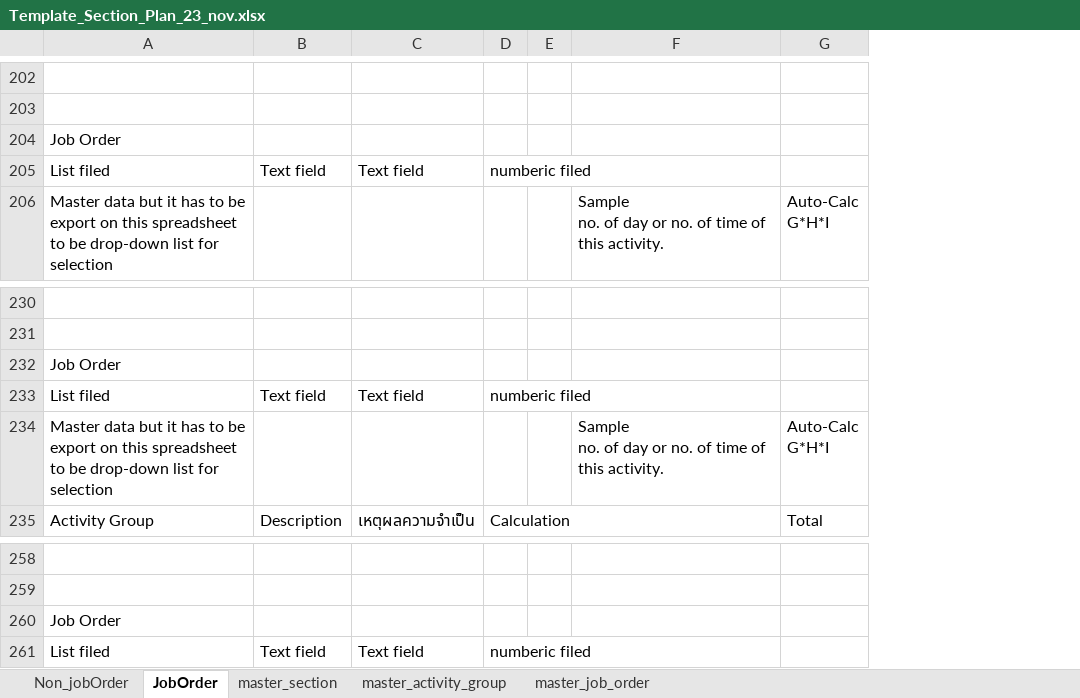
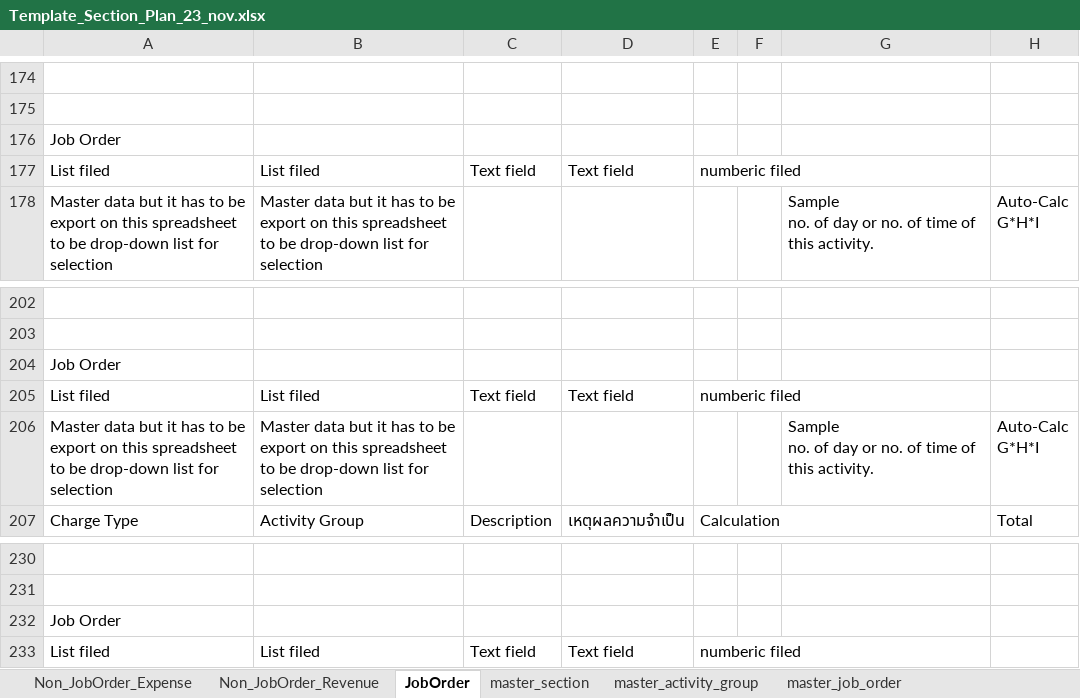
Before and after one commit to pabi2/pb2_addons, an Excel workbook: pabi_budget_xls/template/Template_Section_Plan_23_nov.xlsx, sheet JobOrder, drawn as a sheet; only a part is shown, gaps mark what is left out; values as stored, in another font and other column widths than the file's, no cell formats; addresses are those after the commit; the diff covers the shown part only; the diff names each change by its address in the sheet, - before the commit and + after, or states it on an @@ line.

Commit message:
[IMP]pabi_budget_xls: added expense/revenue and charge type in export/import excel ref:issues/1307

```diff
--- a/pabi_budget_xls/template/Template_Section_Plan_23_nov.xlsx (sheet JobOrder)
+++ b/pabi_budget_xls/template/Template_Section_Plan_23_nov.xlsx (sheet JobOrder)
-sheet tab: Non_jobOrder
+sheet tab: Non_JobOrder_Expense
+sheet tab: Non_JobOrder_Revenue
+column A, rows 176-178: Job Order | List filed | Master data but it has to be export on this spreadsheet to be drop-down list for selection; rows 204-207: Job Order | List filed | Master data but it has to be export on this spreadsheet to be drop-down list for selection | Charge Type; rows 232-233: Job Order | List filed
-B176: Job Order
+B176: (empty)
-B204: Job Order
+B204: (empty)
-B232: Job Order
+B232: (empty)
```
Also changed, not shown: 9 added rows, 9 removed rows, 23 moved rows and 8 edited cells elsewhere in this sheet, sheet Non_JobOrder_Expense, cell formats, formulas that keep their value, 3 other files.
